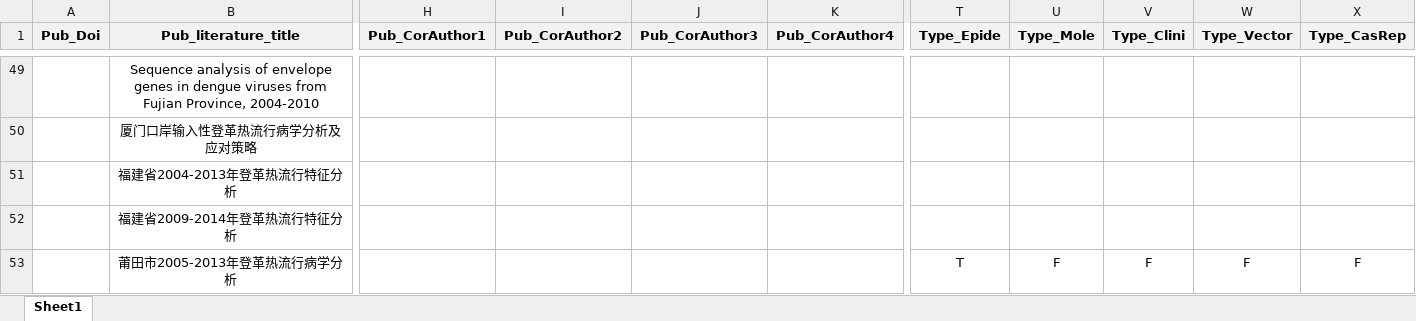
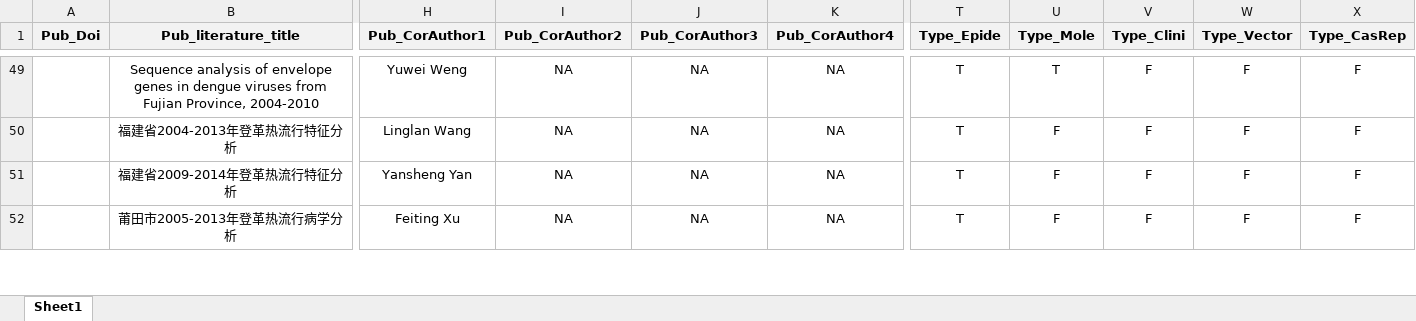
Before and after one commit to GuoXiang9399/GISDDrRef, an Excel workbook: Data/GISDDrRef.xlsx, sheet Sheet1, drawn as a sheet; only a part is shown, gaps mark what is left out; values as stored, in another font and other column widths than the file's, no borders; removed rows and columns are numbered as before the commit, all else as after; rows hold the shown columns only; the diff covers the shown part only; the diff names each change by its address in the sheet, - before the commit and + after, or states it on an @@ line.

```diff
--- a/Data/GISDDrRef.xlsx (sheet Sheet1)
+++ b/Data/GISDDrRef.xlsx (sheet Sheet1)
-H49 (Pub_CorAuthor1): (empty)
+H49 (Pub_CorAuthor1): Yuwei Weng
-I49 (Pub_CorAuthor2): (empty)
+I49 (Pub_CorAuthor2): NA
-J49 (Pub_CorAuthor3): (empty)
+J49 (Pub_CorAuthor3): NA
-K49 (Pub_CorAuthor4): (empty)
+K49 (Pub_CorAuthor4): NA
-T49 (Type_Epide): (empty)
+T49 (Type_Epide): T
-U49 (Type_Mole): (empty)
+U49 (Type_Mole): T
-V49 (Type_Clini): (empty)
+V49 (Type_Clini): F
-W49 (Type_Vector): (empty)
+W49 (Type_Vector): F
-X49 (Type_CasRep): (empty)
+X49 (Type_CasRep): F
-row 50:  | 厦门口岸输入性登革热流行病学分析及应对策略
-H50 (Pub_CorAuthor1): (empty)
+H50 (Pub_CorAuthor1): Linglan Wang
-I50:I52 (Pub_CorAuthor2): (empty)
+I50:I52 (Pub_CorAuthor2): NA
-J50:J52 (Pub_CorAuthor3): (empty)
+J50:J52 (Pub_CorAuthor3): NA
-K50:K52 (Pub_CorAuthor4): (empty)
+K50:K52 (Pub_CorAuthor4): NA
-T50:T51 (Type_Epide): (empty)
+T50:T51 (Type_Epide): T
-U50:U51 (Type_Mole): (empty)
+U50:U51 (Type_Mole): F
-V50:V51 (Type_Clini): (empty)
+V50:V51 (Type_Clini): F
-W50:W51 (Type_Vector): (empty)
+W50:W51 (Type_Vector): F
-X50:X51 (Type_CasRep): (empty)
+X50:X51 (Type_CasRep): F
-H51 (Pub_CorAuthor1): (empty)
+H51 (Pub_CorAuthor1): Yansheng Yan
-H52 (Pub_CorAuthor1): (empty)
+H52 (Pub_CorAuthor1): Feiting Xu
```
Also changed, not shown: 1 removed row and 539 edited cells elsewhere in this sheet.
